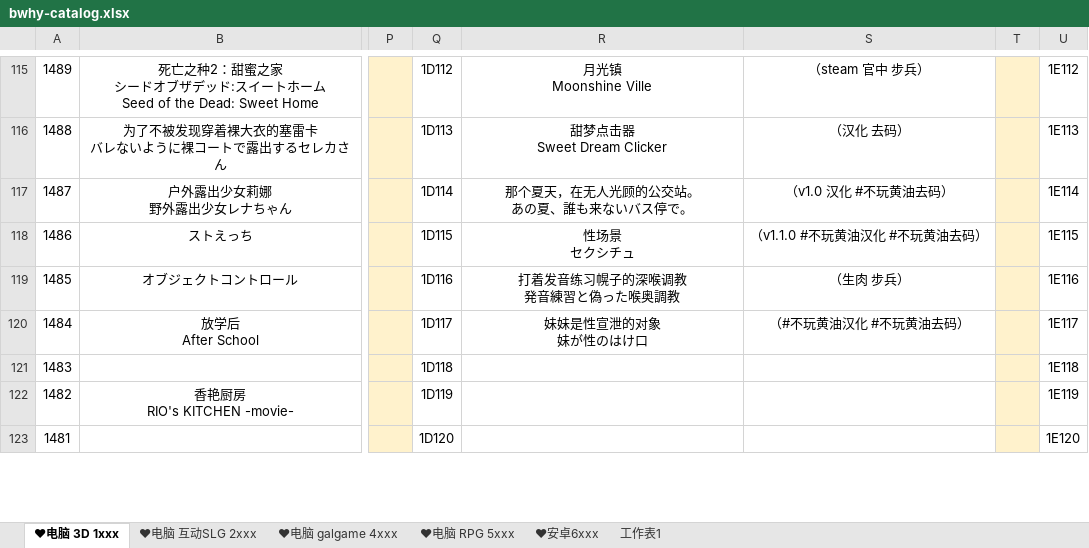
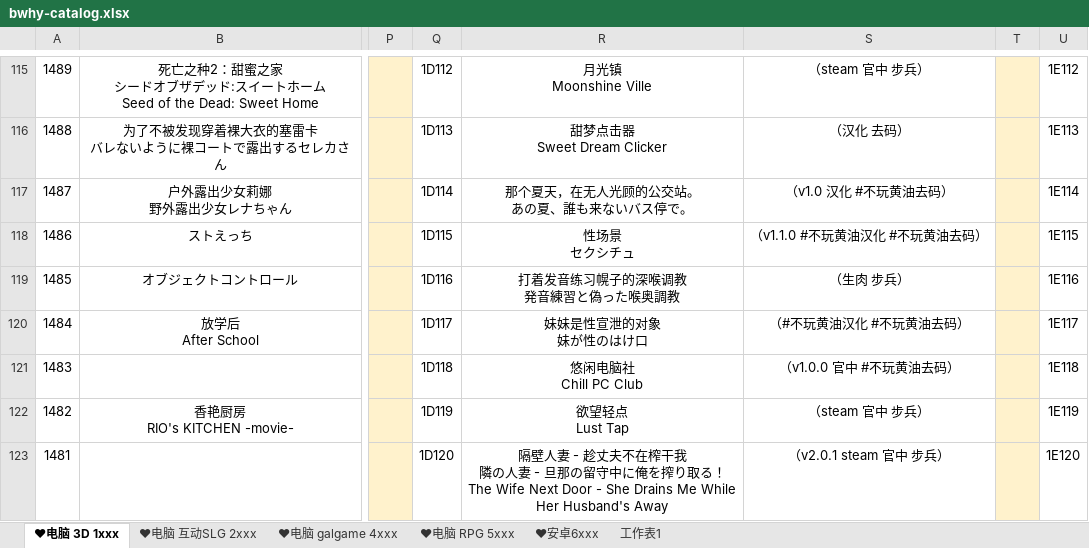
Before and after one commit to kingbosswang/bwhy, an Excel workbook: bwhy-catalog.xlsx, sheet ❤电脑 3D 1xxx, drawn as a sheet; only a part is shown, gaps mark what is left out; values as stored, in another font and other column widths than the file's, no borders; ↵ is a line break in a cell; the diff covers the shown part only; the diff names each change by its address in the sheet, - before the commit and + after, or states it on an @@ line.

```diff
--- a/bwhy-catalog.xlsx (sheet ❤电脑 3D 1xxx)
+++ b/bwhy-catalog.xlsx (sheet ❤电脑 3D 1xxx)
-R121: (empty)
+R121: 悠闲电脑社 ↵ Chill PC Club
-S121: (empty)
+S121: （v1.0.0 官中 #不玩黄油去码）
-R122: (empty)
+R122: 欲望轻点 ↵ Lust Tap
-S122: (empty)
+S122: （steam 官中 步兵）
-R123: (empty)
+R123: 隔壁人妻 - 趁丈夫不在榨干我 ↵ 隣の人妻 - 旦那の留守中に俺を搾り取る！ ↵ The Wife Next Door - She Drains Me While Her Husband's Away
-S123: (empty)
+S123: （v2.0.1 steam 官中 步兵）
```
Also changed, not shown: 15 edited cells elsewhere in this sheet, sheet ❤电脑 RPG 5xxx, sheet ❤电脑 互动SLG 2xxx, sheet ❤电脑 galgame 4xxx, sheet ❤安卓6xxx, 2 other files.
